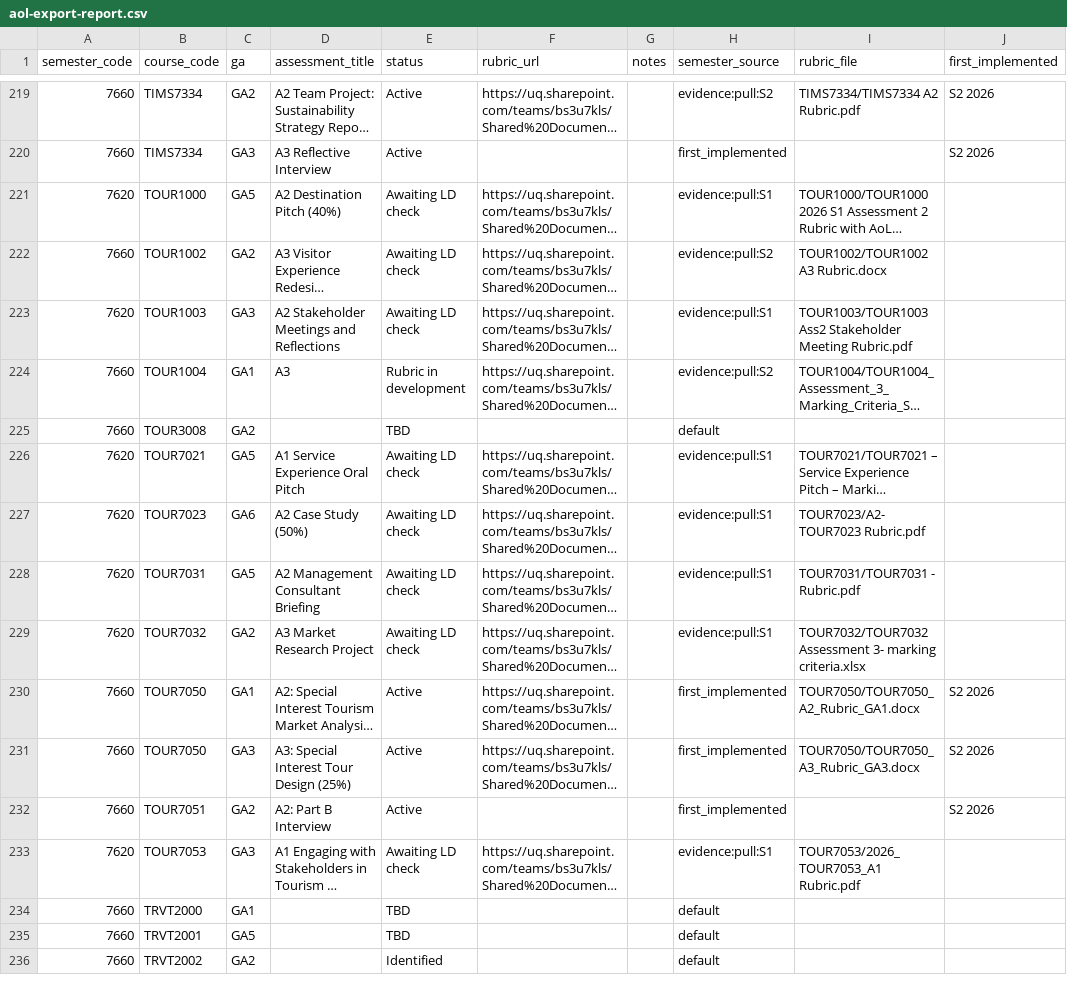
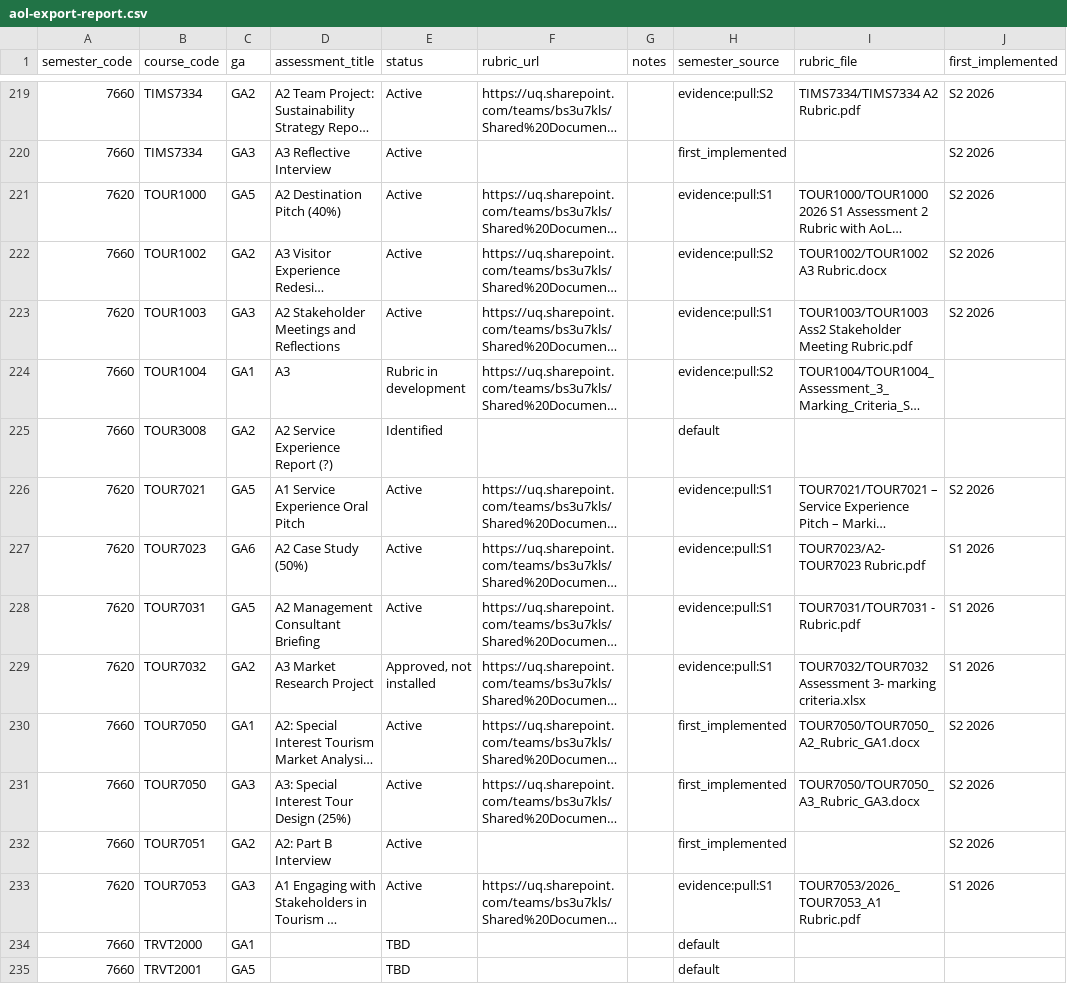
Before and after one commit to UQ-Business-School/uqbs-course-profiles, a CSV file: logs/aol-export-report.csv, drawn as a sheet; only a part is shown, gaps mark what is left out; the shorter side is filled out with more unchanged rows; long unchanged cells end in …; the diff covers the shown part only; the diff names each change by its address in the sheet, - before the commit and + after, or states it on an @@ line.

```diff
--- a/logs/aol-export-report.csv
+++ b/logs/aol-export-report.csv
-E221:E223 (status): Awaiting LD check
+E221:E223 (status): Active
-J221:J223 (first_implemented): (empty)
+J221:J223 (first_implemented): S2 2026
-D225 (assessment_title): (empty)
+D225 (assessment_title): A2 Service Experience Report (?)
-E225 (status): TBD
+E225 (status): Identified
-E226:E228 (status): Awaiting LD check
+E226:E228 (status): Active
-J226 (first_implemented): (empty)
+J226 (first_implemented): S2 2026
-J227:J229 (first_implemented): (empty)
+J227:J229 (first_implemented): S1 2026
-E229 (status): Awaiting LD check
+E229 (status): Approved, not installed
-E233 (status): Awaiting LD check
+E233 (status): Active
-J233 (first_implemented): (empty)
+J233 (first_implemented): S1 2026
```
Also changed, not shown: 27 edited cells elsewhere in this file, taxonomy/aol-template.csv, 1 other file.
